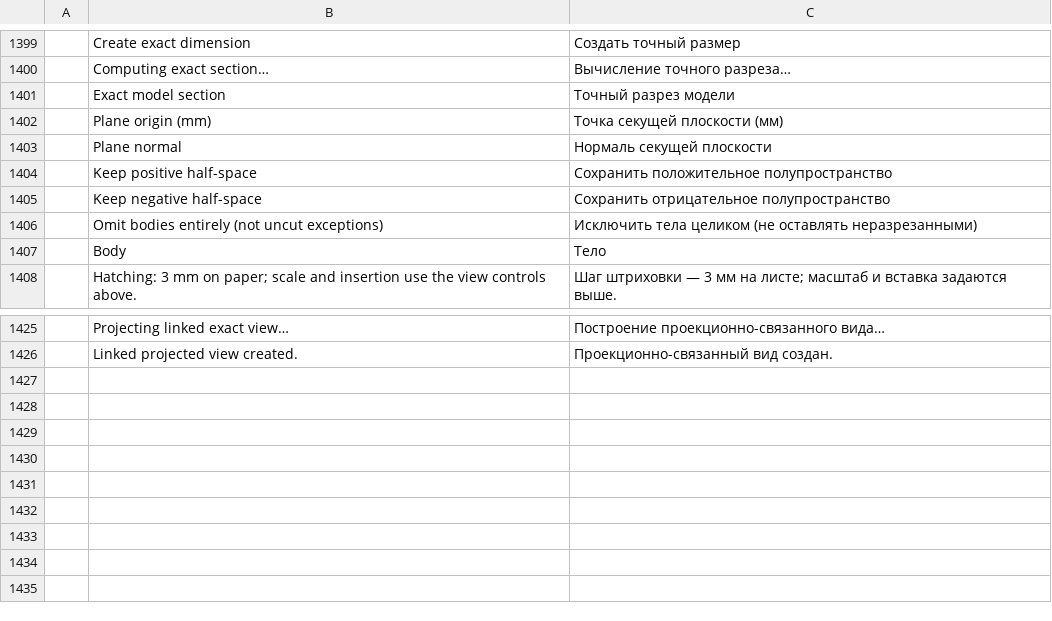
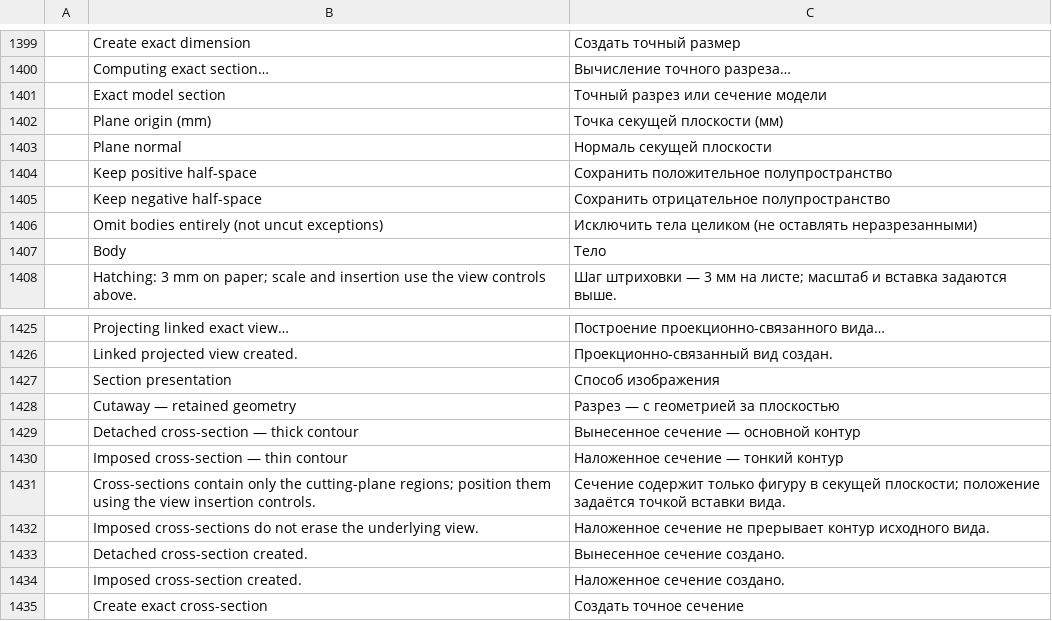
Before and after one commit to mikiway902/russian-cadcraft, a TSV file: crates/ui-egui/src/i18n/ru.tsv, drawn as a sheet; only a part is shown, gaps mark what is left out.

Commit message:
feat(models): add exact geometric detached and imposed sections
- Preserve exact cap outlines, holes and hatch while retaining raw projection audit and strict completeness guards.
- Use thick detached and thin imposed contours; preserve underlying geometry and restrict source anchors to the section plane.
- Keep GOST notation, axial-hole conventions and automatic rebuild explicitly open with persisted review warnings.
- Verify both modes through actual GUI buttons, native EXPLODE, Undo and complete GUI/CLI DXF roundtrips; nine CI gates pass.

```diff
--- a/crates/ui-egui/src/i18n/ru.tsv
+++ b/crates/ui-egui/src/i18n/ru.tsv
@@ -1400,3 +1400,3 @@
 	Computing exact section…	Вычисление точного разреза…
-	Exact model section	Точный разрез модели
+	Exact model section	Точный разрез или сечение модели
 	Plane origin (mm)	Точка секущей плоскости (мм)
@@ -1426 +1426,10 @@
 	Linked projected view created.	Проекционно-связанный вид создан.
+	Section presentation	Способ изображения
+	Cutaway — retained geometry	Разрез — с геометрией за плоскостью
+	Detached cross-section — thick contour	Вынесенное сечение — основной контур
+	Imposed cross-section — thin contour	Наложенное сечение — тонкий контур
+	Cross-sections contain only the cutting-plane regions; position them using the view insertion controls.	Сечение содержит только фигуру в секущей плоскости; положение задаётся точкой вставки вида.
+	Imposed cross-sections do not erase the underlying view.	Наложенное сечение не прерывает контур исходного вида.
+	Detached cross-section created.	Вынесенное сечение создано.
+	Imposed cross-section created.	Наложенное сечение создано.
+	Create exact cross-section	Создать точное сечение
```
Also changed, not shown: crates/ui-egui/src/i18n/zh.tsv, 9 other files.
